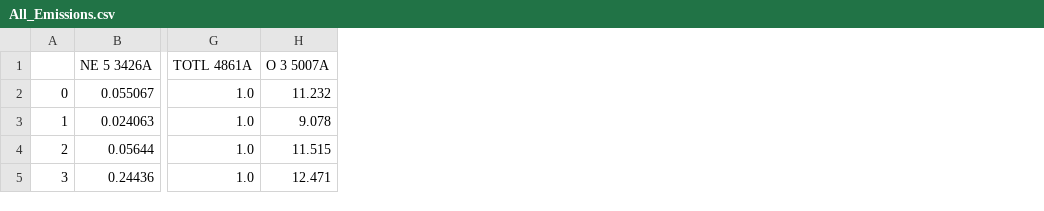
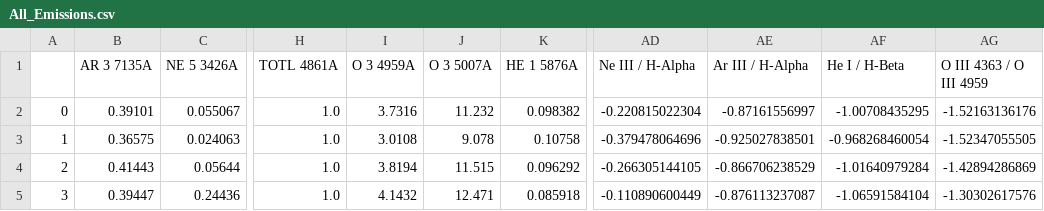
Before and after one commit to crichardson17/AGN_SED, a CSV file: All_Emissions.csv, drawn as a sheet; only a part is shown, gaps mark what is left out; the diff names each change by its address in the sheet, - before the commit and + after, or states it on an @@ line.

Commit message:
added the diagnostic ratios list, another IR plot, and some new ratios in the bottom panel for optical.  I think I know why the O IV IR plot is off, might not be in log scale.  Will look into that

```diff
--- a/All_Emissions.csv
+++ b/All_Emissions.csv
+column B (AR 3 7135A), rows 2-5: 0.39101 | 0.36575 | 0.41443 | 0.39447
+column I (O 3 4959A), rows 2-5: 3.7316 | 3.0108 | 3.8194 | 4.1432
+column K (HE 1 5876A), rows 2-5: 0.098382 | 0.10758 | 0.096292 | 0.085918
+column AD (Ne III / H-Alpha), rows 2-5: -0.220815022304 | -0.379478064696 | -0.266305144105 | -0.110890600449
+column AE (Ar III / H-Alpha), rows 2-5: -0.87161556997 | -0.925027838501 | -0.866706238529 | -0.876113237087
+column AF (He I / H-Beta), rows 2-5: -1.00708435295 | -0.968268460054 | -1.01640979284 | -1.06591584104
+column AG (O III 4363 / O III 4959), rows 2-5: -1.52163136176 | -1.52347055505 | -1.42894286869 | -1.30302617576
```
Also changed, not shown: 13 other files.
